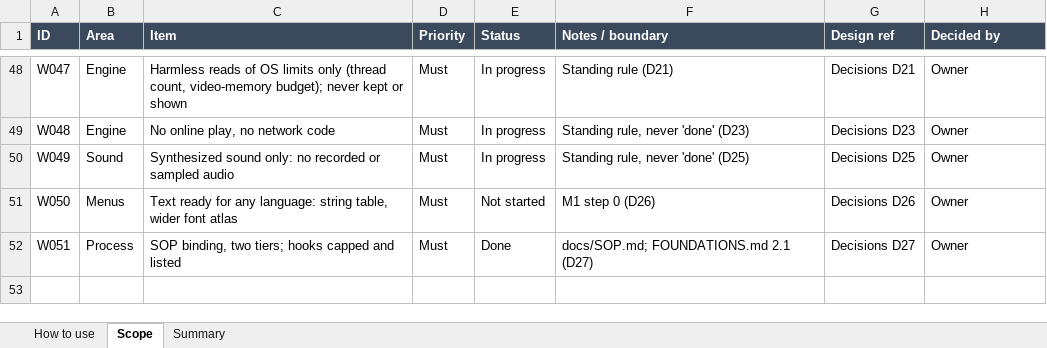
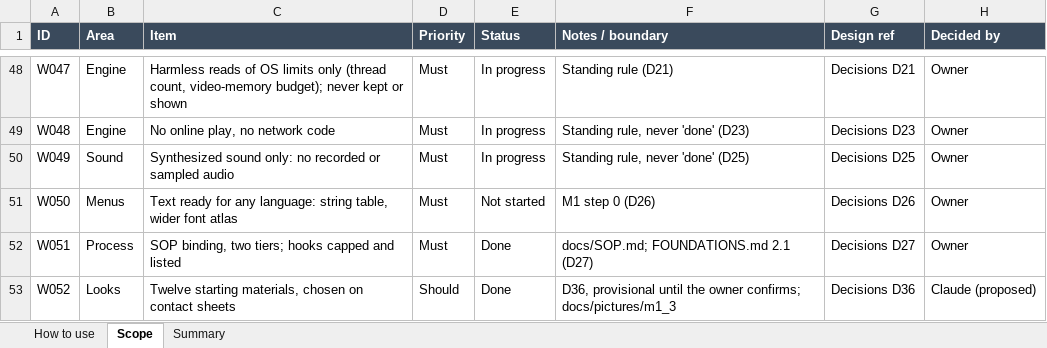
Before and after one commit to rcavarix-collab/anewgame, an Excel workbook: docs/SCOPE_MOSCOW.xlsx, sheet Scope, drawn as a sheet; only a part is shown, gaps mark what is left out; values as stored, in another font and other column widths than the file's, no borders; conditional formats not drawn; the diff names each change by its address in the sheet, - before the commit and + after, or states it on an @@ line.

```diff
--- a/docs/SCOPE_MOSCOW.xlsx (sheet Scope)
+++ b/docs/SCOPE_MOSCOW.xlsx (sheet Scope)
+row 53: W052 | Looks | Twelve starting materials, chosen on contact sheets | Should | Done | D36, provisional until the owner confirms; docs/pictures/m1_3 | Decisions D36 | Claude (proposed)
```
Also changed, not shown: 6 other files.
